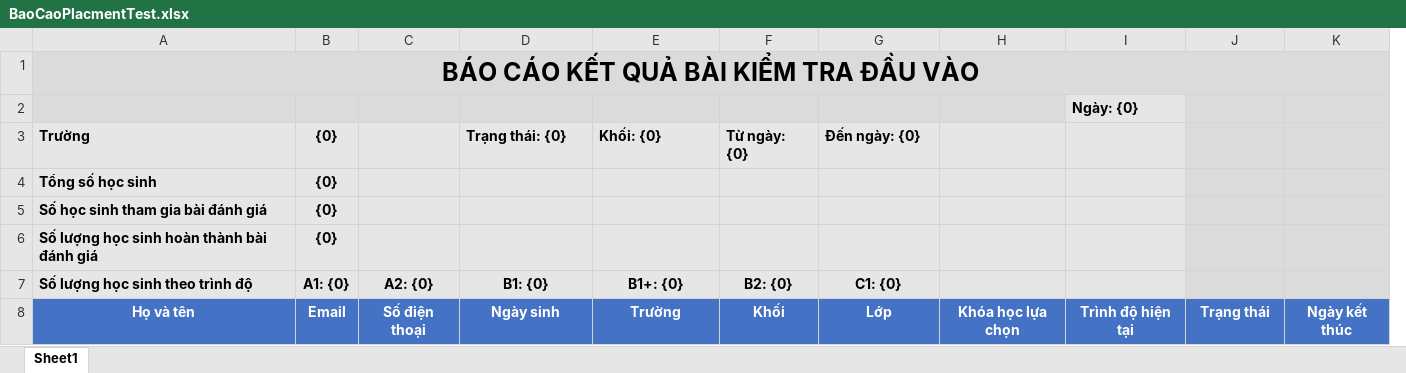
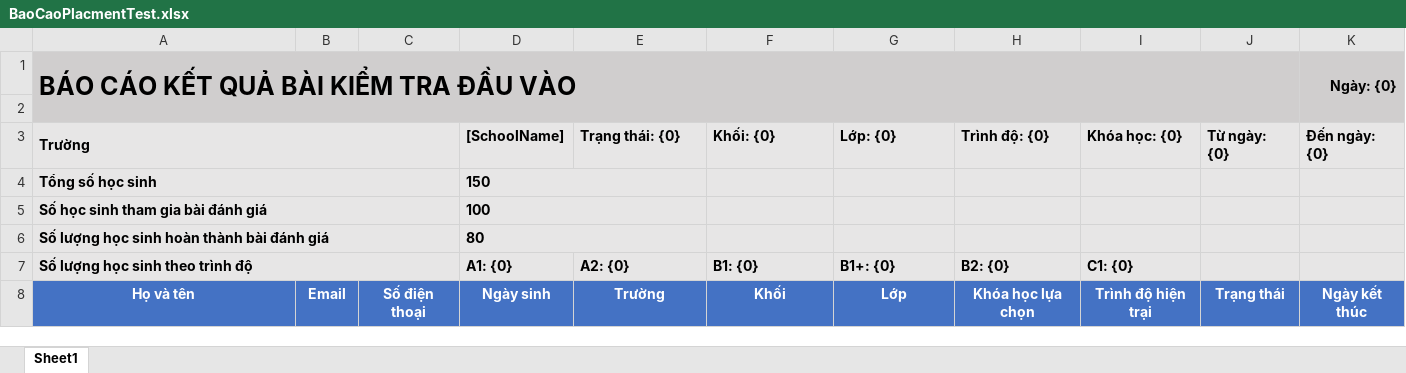
Before and after one commit to hqhai/csharp-with-agent, an Excel workbook: Services/Fsel.Course/Fsel.Course.Lms.Api/Resources/ManagerReports/BaoCaoPlacmentTest.xlsx, sheet Sheet1, drawn as a sheet; values as stored, in another font and other column widths than the file's, no borders; removed rows and columns are numbered as before the commit, all else as after; the diff names each change by its address in the sheet, - before the commit and + after, or states it on an @@ line.

Commit message:
feature/fsel-3838: Update Code Manager Report Learning Progress, Learning Result , Student Assiduity

```diff
--- a/Services/Fsel.Course/Fsel.Course.Lms.Api/Resources/ManagerReports/BaoCaoPlacmentTest.xlsx (sheet Sheet1)
+++ b/Services/Fsel.Course/Fsel.Course.Lms.Api/Resources/ManagerReports/BaoCaoPlacmentTest.xlsx (sheet Sheet1)
+column D ([SchoolName]), rows 4-8: 150 | 100 | 80 | A1: {0} | Ngày sinh
-column F (Từ ngày: {0}), rows 7-8: B2: {0} | Khối
-A1 alignment: center
+A1 alignment: left
-A1:K1 merged
+A1:J2 merged
-K1 (Đến ngày: {0}): (empty)
+K1 (Đến ngày: {0}): Ngày: {0}
+K1:K2 merged
-I2 (Khóa học: {0}): Ngày: {0}
+I2 (Khóa học: {0}): (empty)
+A3:C3 merged
-B3: {0}
+B3: (empty)
-G3: Đến ngày: {0}
+G3: Lớp: {0}
-H3: (empty)
+H3: Trình độ: {0}
-I3: (empty)
+I3: Khóa học: {0}
-J3: (empty)
+J3: Từ ngày: {0}
-K3: (empty)
+K3: Đến ngày: {0}
+A4:C4 merged
-B4:B6: {0}
+B4:B6: (empty)
+A5:C5 merged
+A6:C6 merged
+A7:C7 merged
-B7: A1: {0}
+B7: (empty)
-C7: A2: {0}
+C7: (empty)
-E7 (Trạng thái: {0}): B1: {0}
+E7 (Trạng thái: {0}): A2: {0}
-E7:F7 alignment: center
+E7:F7 alignment: left
-F7 (Khối: {0}): B1+: {0}
+F7 (Khối: {0}): B1: {0}
-G7 (Lớp: {0}): C1: {0}
+G7 (Lớp: {0}): B1+: {0}
-G7 alignment: center
+G7 alignment: left
-H7 (Trình độ: {0}): (empty)
+H7 (Trình độ: {0}): B2: {0}
-I7 (Khóa học: {0}): (empty)
+I7 (Khóa học: {0}): C1: {0}
-E8 (Trạng thái: {0}): Ngày sinh
+E8 (Trạng thái: {0}): Trường
-F8 (Khối: {0}): Trường
+F8 (Khối: {0}): Khối
-I8 (Khóa học: {0}): Trình độ hiện tại
+I8 (Khóa học: {0}): Trình độ hiện trại
```
Also changed, not shown: Services/Fsel.Course/Fsel.Course.Lms.Api/Resources/ManagerReports/BaoCaoTienDoHocTapAca.xlsx, Services/Fsel.Course/Fsel.Course.Lms.Api/Resources/ManagerReports/BaoCaoTienDoHocTapIELTS.xlsx, 45 other files.
